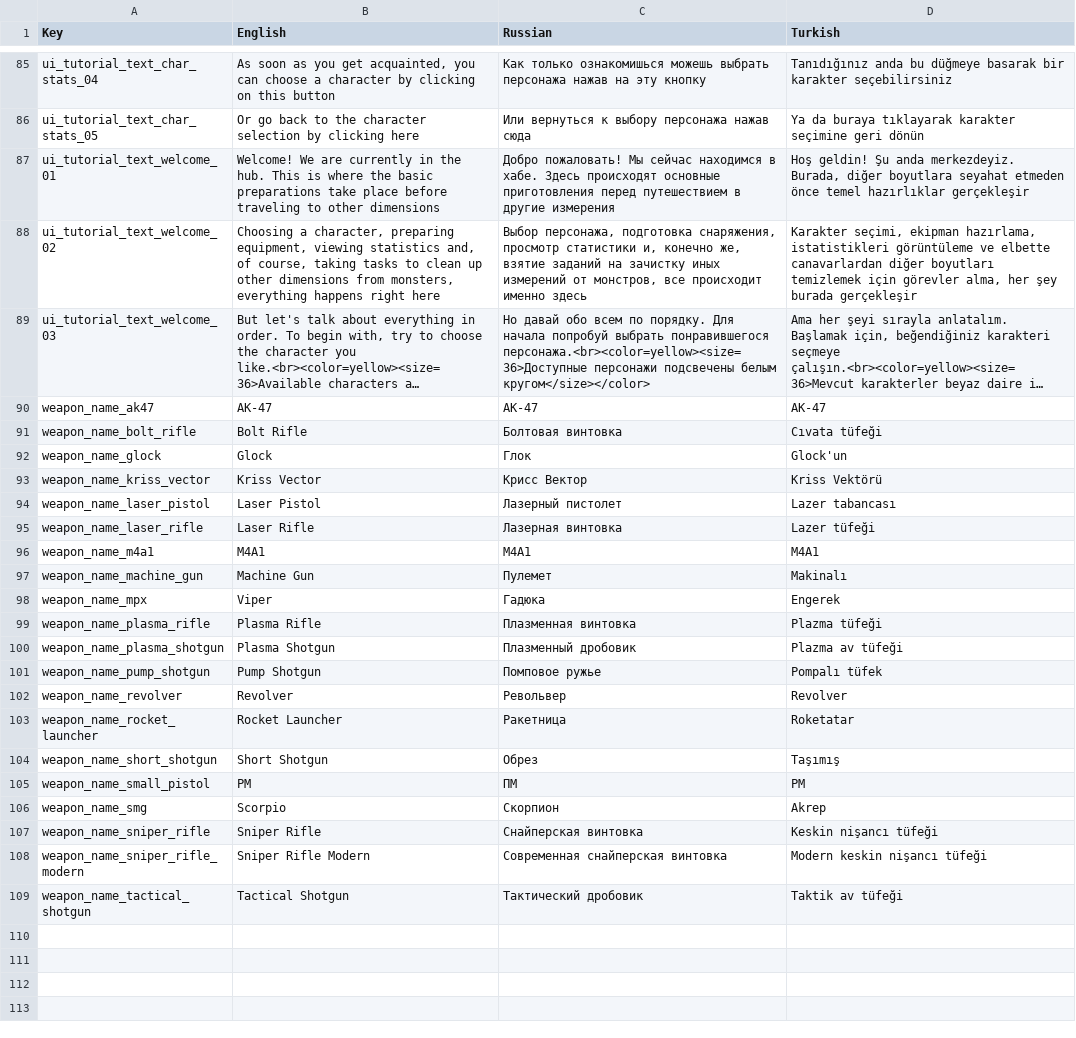
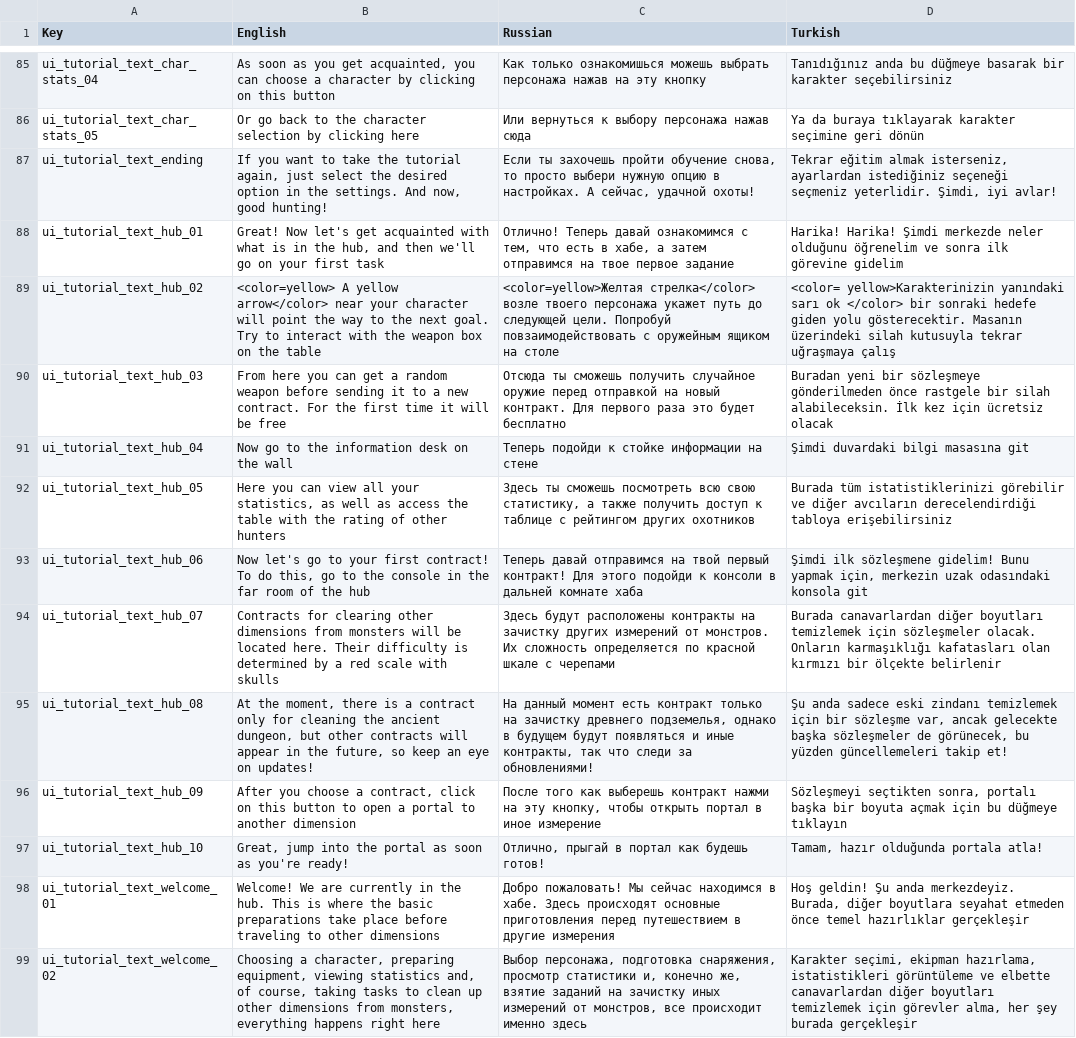
Before and after one commit to AshBlake24/Space-Marines, a CSV file: Assets/Resources/Localization/Localization.csv, drawn as a sheet; only a part is shown, gaps mark what is left out; the shorter side is filled out with more unchanged rows; long unchanged cells end in ….

Commit message:
Add tutorials localization

```diff
--- a/Assets/Resources/Localization/Localization.csv
+++ b/Assets/Resources/Localization/Localization.csv
@@ -86,2 +86,13 @@
 "ui_tutorial_text_char_stats_05","Or go back to the character selection by clicking here","Или вернуться к выбору персонажа нажав сюда","Ya da buraya tıklayarak karakter seçimine geri dönün"
+"ui_tutorial_text_ending","If you want to take the tutorial again, just select the desired option in the settings. And now, good hunting!","Если ты захочешь пройти обучение снова, то просто выбери нужную опцию в настройках. А сейчас, удачной охоты!","Tekrar eğitim almak isterseniz, ayarlardan istediğiniz seçeneği seçmeniz yeterlidir. Şimdi, iyi avlar!"
+"ui_tutorial_text_hub_01","Great! Now let's get acquainted with what is in the hub, and then we'll go on your first task","Отлично! Теперь давай ознакомимся с тем, что есть в хабе, а затем отправимся на твое первое задание","Harika! Harika! Şimdi merkezde neler olduğunu öğrenelim ve sonra ilk görevine gidelim"
+"ui_tutorial_text_hub_02","<color=yellow> A yellow arrow</color> near your character will point the way to the next goal. Try to interact with the weapon box on the table","<color=yellow>Желтая стрелка</color> возле твоего персонажа укажет путь до следующей цели. Попробуй повзаимодействовать с оружейным ящиком на столе","<color= yellow>Karakterinizin yanındaki sarı ok </color> bir sonraki hedefe giden yolu gösterecektir. Masanın üzerindeki silah kutusuyla tekrar uğraşmaya çalış"
+"ui_tutorial_text_hub_03","From here you can get a random weapon before sending it to a new contract. For the first time it will be free","Отсюда ты сможешь получить случайное оружие перед отправкой на новый контракт. Для первого раза это будет бесплатно","Buradan yeni bir sözleşmeye gönderilmeden önce rastgele bir silah alabileceksin. İlk kez için ücretsiz olacak"
+"ui_tutorial_text_hub_04","Now go to the information desk on the wall","Теперь подойди к стойке информации на стене","Şimdi duvardaki bilgi masasına git"
+"ui_tutorial_text_hub_05","Here you can view all your statistics, as well as access the table with the rating of other hunters","Здесь ты сможешь посмотреть всю свою статистику, а также получить доступ к таблице с рейтингом других охотников","Burada tüm istatistiklerinizi görebilir ve diğer avcıların derecelendirdiği tabloya erişebilirsiniz"
+"ui_tutorial_text_hub_06","Now let's go to your first contract! To do this, go to the console in the far room of the hub","Теперь давай отправимся на твой первый контракт! Для этого подойди к консоли в дальней комнате хаба","Şimdi ilk sözleşmene gidelim! Bunu yapmak için, merkezin uzak odasındaki konsola git"
+"ui_tutorial_text_hub_07","Contracts for clearing other dimensions from monsters will be located here. Their difficulty is determined by a red scale with skulls","Здесь будут расположены контракты на зачистку других измерений от монстров. Их сложность определяется по красной шкале с черепами","Burada canavarlardan diğer boyutları temizlemek için sözleşmeler olacak. Onların karmaşıklığı kafatasları olan kırmızı bir ölçekte belirlenir"
+"ui_tutorial_text_hub_08","At the moment, there is a contract only for cleaning the ancient dungeon, but other contracts will appear in the future, so keep an eye on updates!","На данный момент есть контракт только на зачистку древнего подземелья, однако в будущем будут появляться и иные контракты, так что следи за обновлениями!","Şu anda sadece eski zindanı temizlemek için bir sözleşme var, ancak gelecekte başka sözleşmeler de görünecek, bu yüzden güncellemeleri takip et!"
+"ui_tutorial_text_hub_09","After you choose a contract, click on this button to open a portal to another dimension","После того как выберешь контракт нажми на эту кнопку, чтобы открыть портал в иное измерение","Sözleşmeyi seçtikten sonra, portalı başka bir boyuta açmak için bu düğmeye tıklayın"
+"ui_tutorial_text_hub_10","Great, jump into the portal as soon as you're ready!","Отлично, прыгай в портал как будешь готов!","Tamam, hazır olduğunda portala atla!"
 "ui_tutorial_text_welcome_01","Welcome! We are currently in the hub. This is where the basic preparations take place before traveling to other dimensions","Добро пожаловать! Мы сейчас находимся в хабе. Здесь происходят основные приготовления перед путешествием в другие измерения","Hoş geldin! Şu anda merkezdeyiz. Burada, diğer boyutlara seyahat etmeden önce temel hazırlıklar gerçekleşir"
```
